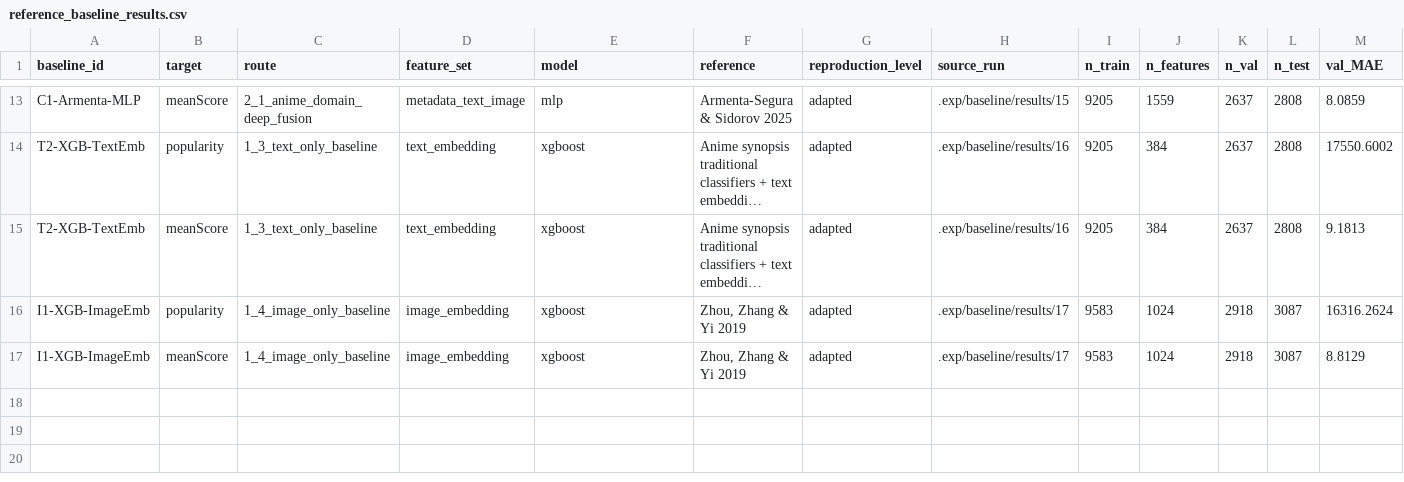
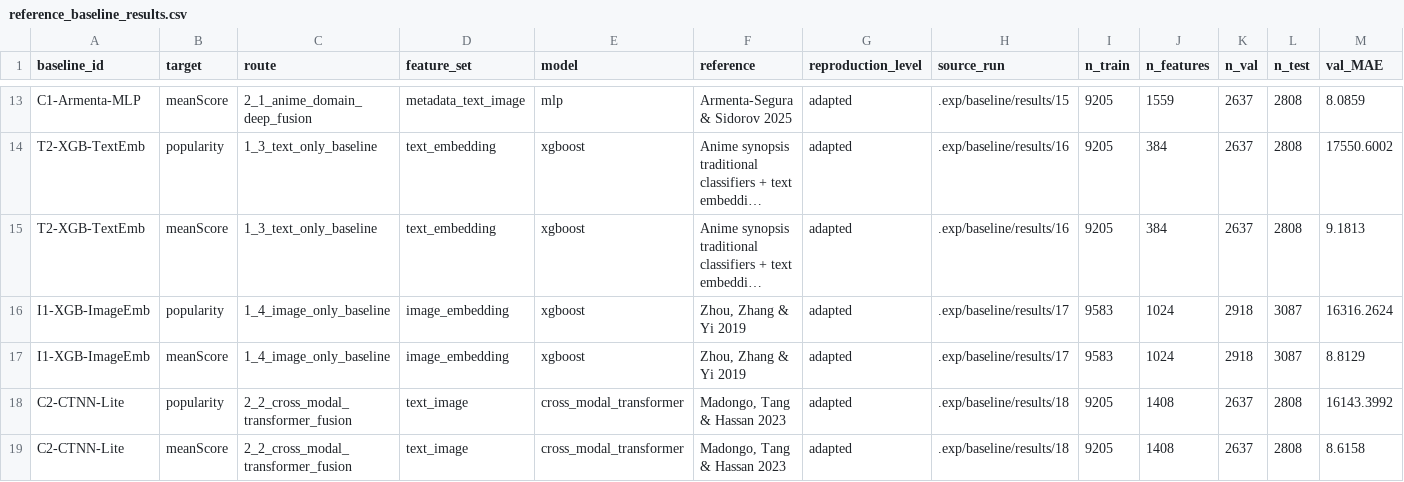
Before and after one commit to ThanatosJun/Anime_Prediction, a CSV file: reports/reference_baseline_results.csv, drawn as a sheet; only a part is shown, gaps mark what is left out; long unchanged cells end in …; rows hold the shown columns only; the diff names each change by its address in the sheet, - before the commit and + after, or states it on an @@ line.

Commit message:
docs(baseline): record c2 transformer results
1. Add tracked C2-CTNN-Lite metrics from the lightweight cross-modal transformer run.

2. Record the local source run directory and summarize C2 against F2 and single-modality baselines.

3. Update the status report to mark the cross-modal transformer route as completed as an adaptation.

```diff
--- a/reports/reference_baseline_results.csv
+++ b/reports/reference_baseline_results.csv
+row 18: C2-CTNN-Lite | popularity | 2_2_cross_modal_transformer_fusion | text_image | cross_modal_transformer | Madongo, Tang & Hassan 2023 | adapted | .exp/baseline/results/18 | 9205 | 1408 | 2637 | 2808 | 16143.3992
+row 19: C2-CTNN-Lite | meanScore | 2_2_cross_modal_transformer_fusion | text_image | cross_modal_transformer | Madongo, Tang & Hassan 2023 | adapted | .exp/baseline/results/18 | 9205 | 1408 | 2637 | 2808 | 8.6158
```
Also changed, not shown: 2 other files.
